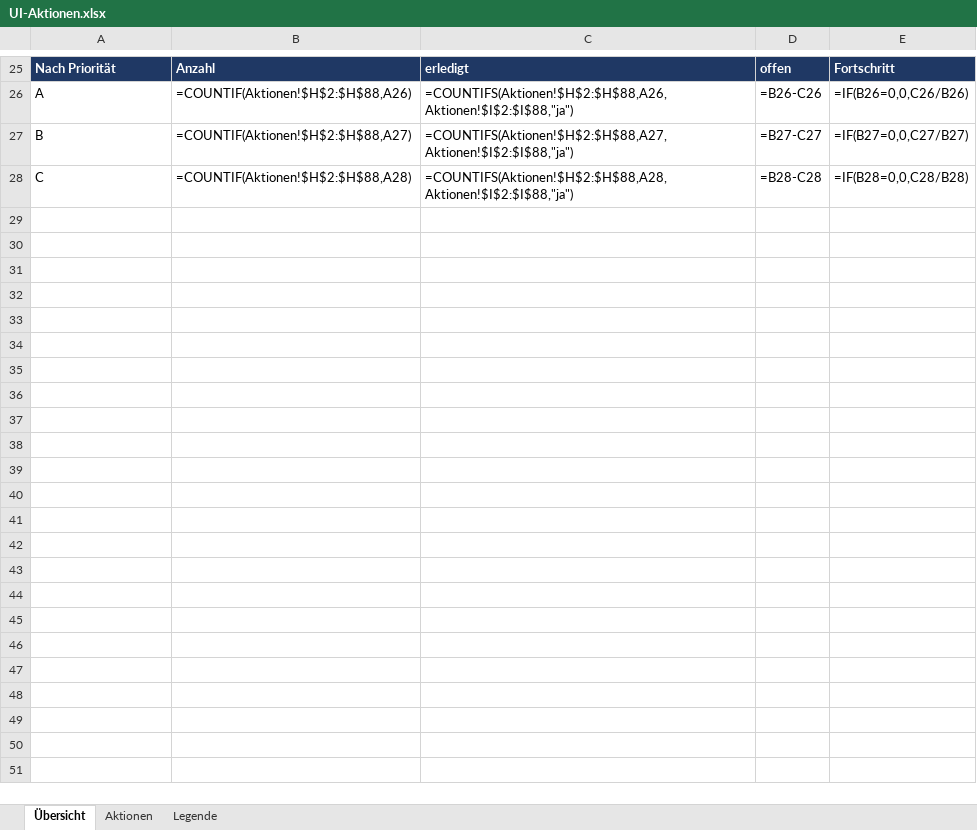
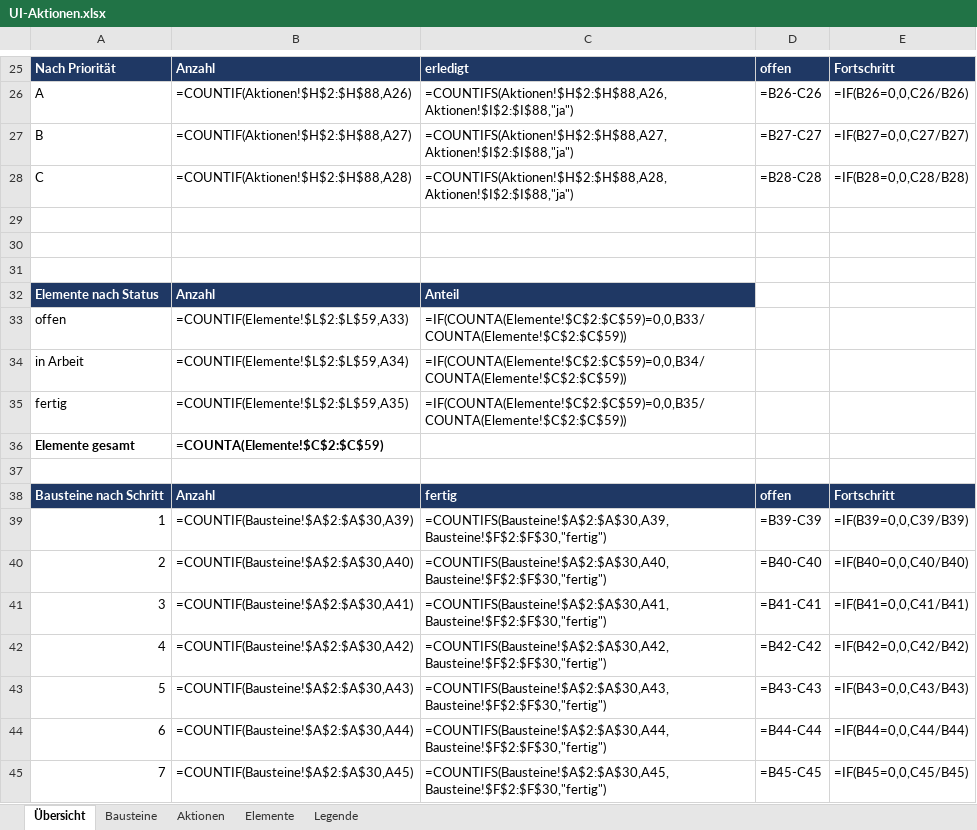
Before and after one commit to wowseer/MTG_Clash_Client, an Excel workbook: docs/UI-Aktionen.xlsx, sheet Übersicht, drawn as a sheet; only a part is shown, gaps mark what is left out; values as stored, in another font and other column widths than the file's, no borders; formulas without a stored value are shown as written; the diff names each change by its address in the sheet, - before the commit and + after, or states it on an @@ line.

```diff
--- a/docs/UI-Aktionen.xlsx (sheet Übersicht)
+++ b/docs/UI-Aktionen.xlsx (sheet Übersicht)
+sheet tab: Bausteine
+sheet tab: Elemente
+row 29: (empty)
+row 30: (empty)
+row 31: (empty)
+row 32: Elemente nach Status | Anzahl | Anteil
+row 33: offen | =COUNTIF(Elemente!$L$2:$L$59,A33) | =IF(COUNTA(Elemente!$C$2:$C$59)=0,0,B33/COUNTA(Elemente!$C$2:$C$59))
+row 34: in Arbeit | =COUNTIF(Elemente!$L$2:$L$59,A34) | =IF(COUNTA(Elemente!$C$2:$C$59)=0,0,B34/COUNTA(Elemente!$C$2:$C$59))
+row 35: fertig | =COUNTIF(Elemente!$L$2:$L$59,A35) | =IF(COUNTA(Elemente!$C$2:$C$59)=0,0,B35/COUNTA(Elemente!$C$2:$C$59))
+row 36: Elemente gesamt | =COUNTA(Elemente!$C$2:$C$59)
+row 37: (empty)
+row 38: Bausteine nach Schritt | Anzahl | fertig | offen | Fortschritt
+row 39: 1 | =COUNTIF(Bausteine!$A$2:$A$30,A39) | =COUNTIFS(Bausteine!$A$2:$A$30,A39,Bausteine!$F$2:$F$30,"fertig") | =B39-C39 | =IF(B39=0,0,C39/B39)
+row 40: 2 | =COUNTIF(Bausteine!$A$2:$A$30,A40) | =COUNTIFS(Bausteine!$A$2:$A$30,A40,Bausteine!$F$2:$F$30,"fertig") | =B40-C40 | =IF(B40=0,0,C40/B40)
+row 41: 3 | =COUNTIF(Bausteine!$A$2:$A$30,A41) | =COUNTIFS(Bausteine!$A$2:$A$30,A41,Bausteine!$F$2:$F$30,"fertig") | =B41-C41 | =IF(B41=0,0,C41/B41)
+row 42: 4 | =COUNTIF(Bausteine!$A$2:$A$30,A42) | =COUNTIFS(Bausteine!$A$2:$A$30,A42,Bausteine!$F$2:$F$30,"fertig") | =B42-C42 | =IF(B42=0,0,C42/B42)
+row 43: 5 | =COUNTIF(Bausteine!$A$2:$A$30,A43) | =COUNTIFS(Bausteine!$A$2:$A$30,A43,Bausteine!$F$2:$F$30,"fertig") | =B43-C43 | =IF(B43=0,0,C43/B43)
+row 44: 6 | =COUNTIF(Bausteine!$A$2:$A$30,A44) | =COUNTIFS(Bausteine!$A$2:$A$30,A44,Bausteine!$F$2:$F$30,"fertig") | =B44-C44 | =IF(B44=0,0,C44/B44)
+row 45: 7 | =COUNTIF(Bausteine!$A$2:$A$30,A45) | =COUNTIFS(Bausteine!$A$2:$A$30,A45,Bausteine!$F$2:$F$30,"fertig") | =B45-C45 | =IF(B45=0,0,C45/B45)
```
Also changed, not shown: sheet Legende, 1 other file.
